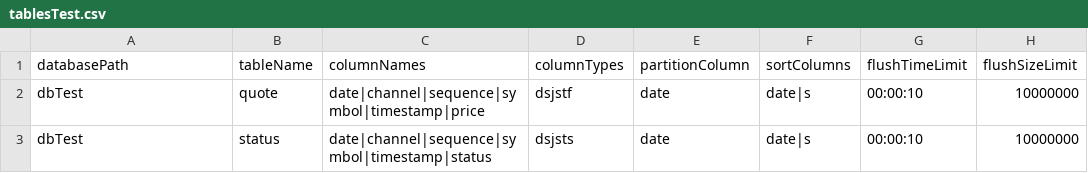
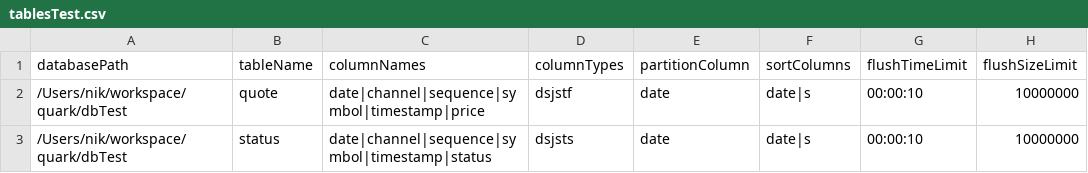
Before and after one commit to terynik/quark, a CSV file: tablesTest.csv, drawn as a sheet.

```diff
--- a/tablesTest.csv
+++ b/tablesTest.csv
@@ -1,3 +1,3 @@
 databasePath,tableName,columnNames,columnTypes,partitionColumn,sortColumns,flushTimeLimit,flushSizeLimit
-dbTest,quote,date|channel|sequence|symbol|timestamp|price,dsjstf,date,date|s,00:00:10,10000000
-dbTest,status,date|channel|sequence|symbol|timestamp|status,dsjsts,date,date|s,00:00:10,10000000
+/Users/nik/workspace/quark/dbTest,quote,date|channel|sequence|symbol|timestamp|price,dsjstf,date,date|s,00:00:10,10000000
+/Users/nik/workspace/quark/dbTest,status,date|channel|sequence|symbol|timestamp|status,dsjsts,date,date|s,00:00:10,10000000
```
Also changed, not shown: tablesPerf.csv, 4 other files.
